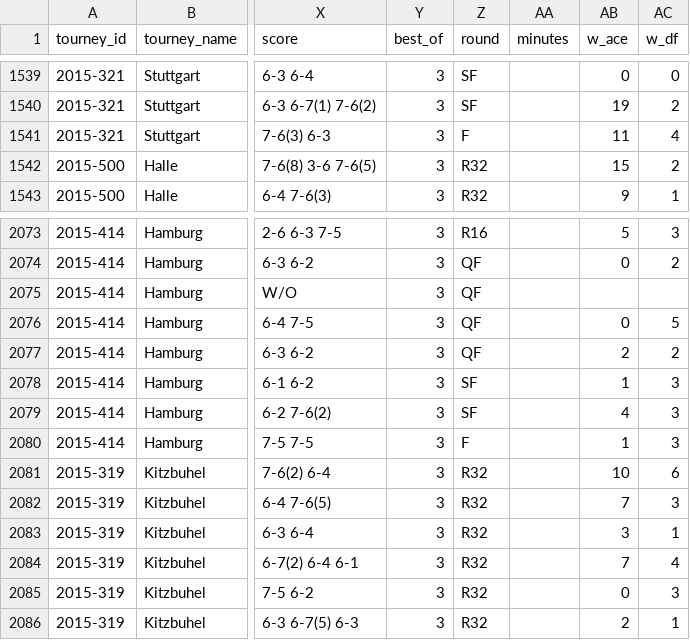
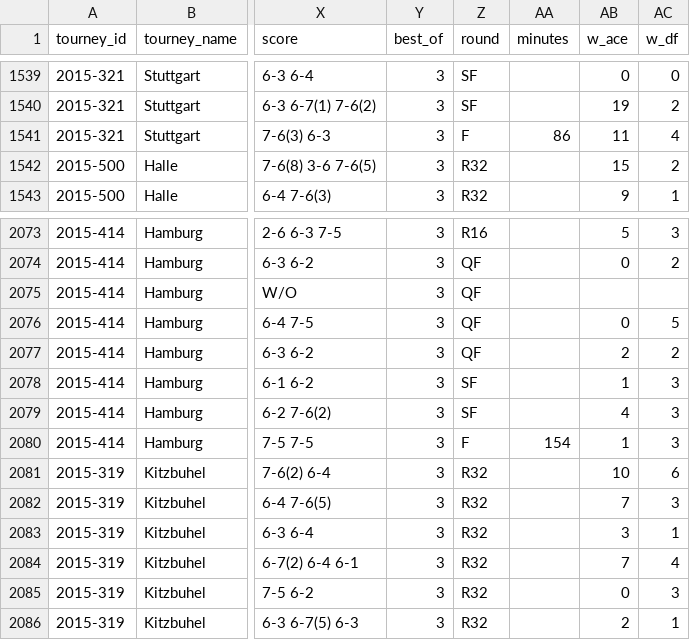
Before and after one commit to JeffSackmann/tennis_atp, a CSV file: atp_matches_2015.csv, drawn as a sheet; only a part is shown, gaps mark what is left out; the diff names each change by its address in the sheet, - before the commit and + after, or states it on an @@ line.

Commit message:
Fixed missing minutes in Nadal's 80 atp wins
Sources
Stuttgart - https://www.youtube.com/watch?v=Xh-c1HMGHTk
Hamburg - https://www.youtube.com/watch?v=_TqwH_EKXDI

```diff
--- a/atp_matches_2015.csv
+++ b/atp_matches_2015.csv
-AA1541 (minutes): (empty)
+AA1541 (minutes): 86
-AA2080 (minutes): (empty)
+AA2080 (minutes): 154
```
